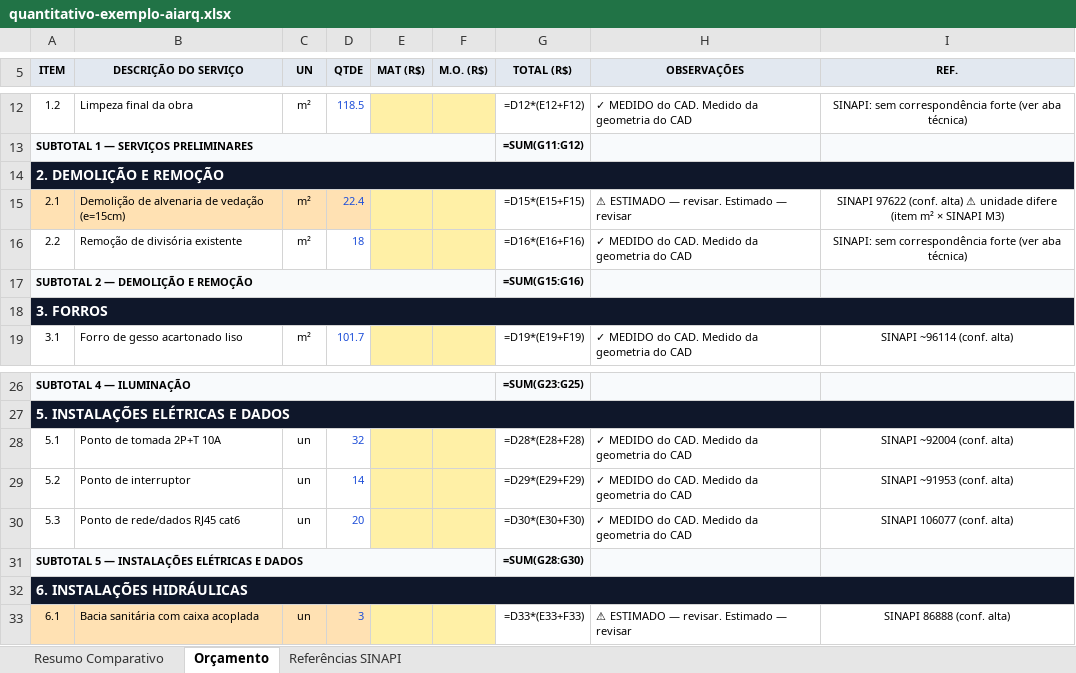
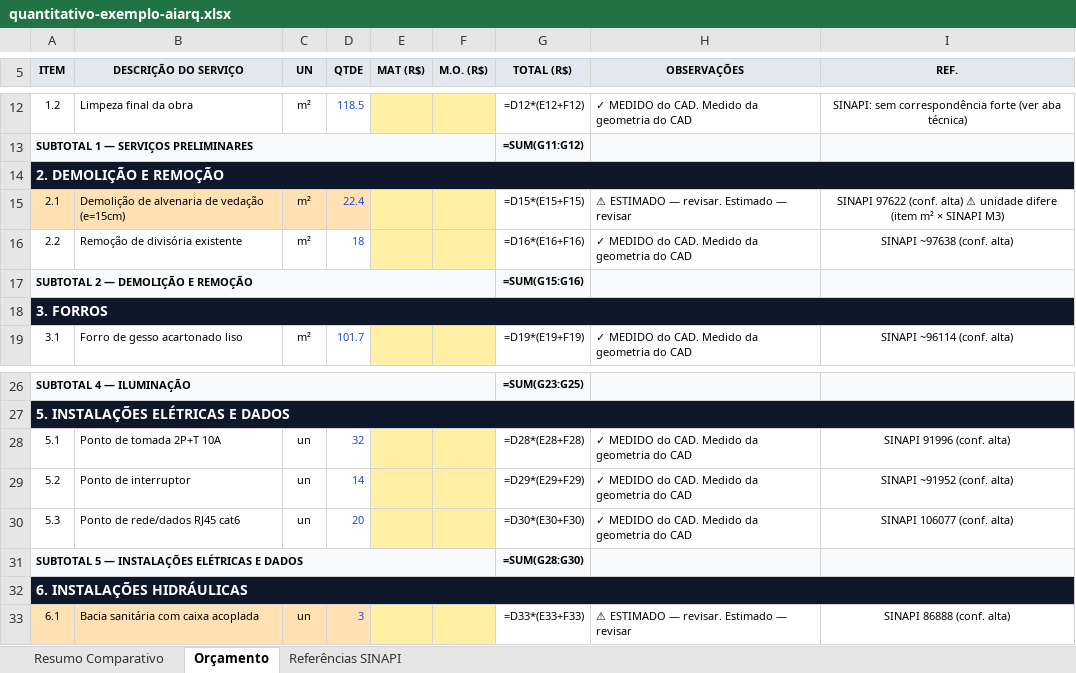
Before and after one commit to pedrozellmer/ai-arq, an Excel workbook: exemplos/quantitativo-exemplo-aiarq.xlsx, sheet Orçamento, drawn as a sheet; only a part is shown, gaps mark what is left out; values as stored, in another font and other column widths than the file's, no borders; formulas without a stored value are shown as written; the diff names each change by its address in the sheet, - before the commit and + after, or states it on an @@ line.

```diff
--- a/exemplos/quantitativo-exemplo-aiarq.xlsx (sheet Orçamento)
+++ b/exemplos/quantitativo-exemplo-aiarq.xlsx (sheet Orçamento)
-I16 (REF.): SINAPI: sem correspondência forte (ver aba técnica)
+I16 (REF.): SINAPI ~97638 (conf. alta)
-I28 (REF.): SINAPI ~92004 (conf. alta)
+I28 (REF.): SINAPI 91996 (conf. alta)
-I29 (REF.): SINAPI ~91953 (conf. alta)
+I29 (REF.): SINAPI ~91952 (conf. alta)
```
Also changed, not shown: sheet Referências SINAPI, sheet Resumo Comparativo, 4 other files.
